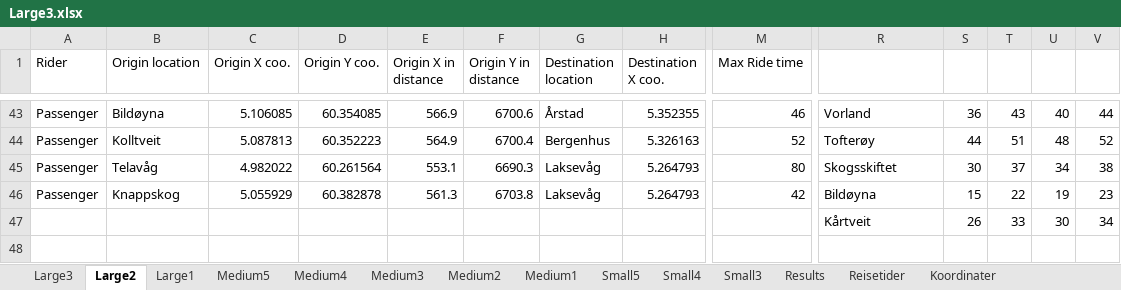
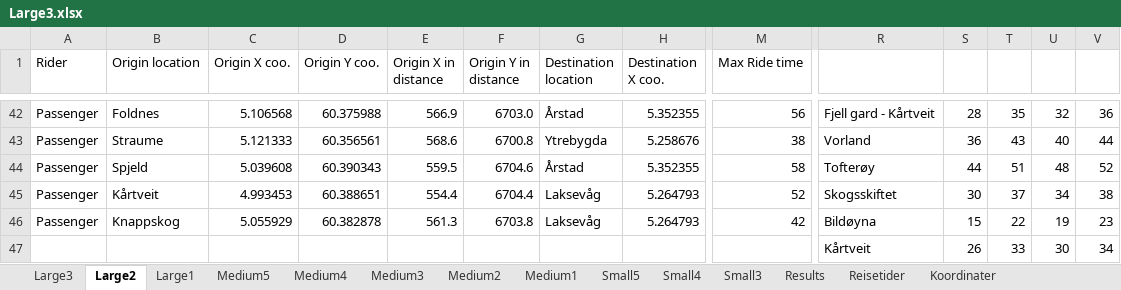
Before and after one commit to tonyyang1998/samkjoring2022, an Excel workbook: Large Instances/Large3.xlsx, sheet Large2, drawn as a sheet; only a part is shown, gaps mark what is left out; values as stored, in another font and other column widths than the file's, no cell formats; addresses are those after the commit; rows hold the shown columns only; the diff covers the shown part only; the diff names each change by its address in the sheet, - before the commit and + after, or states it on an @@ line.

```diff
--- a/Large Instances/Large3.xlsx (sheet Large2)
+++ b/Large Instances/Large3.xlsx (sheet Large2)
-B42 (Origin location): Bildøyna
+B42 (Origin location): Foldnes
-C42 (Origin X coo.): 5.106085
+C42 (Origin X coo.): 5.106568
-D42 (Origin Y coo.): 60.354085
+D42 (Origin Y coo.): 60.375988
-F42 (Origin Y in distance): 6700.6
+F42 (Origin Y in distance): 6703.0
-M42 (Max Ride time): 46
+M42 (Max Ride time): 56
-R42: Vorland
+R42: Fjell gard - Kårtveit
-S42: 36
+S42: 28
-T42: 43
+T42: 35
-U42: 40
+U42: 32
-V42: 44
+V42: 36
+row 43: Passenger | Straume | 5.121333 | 60.356561 | 568.6 | 6700.8 | Ytrebygda | 5.258676 | 38 | Vorland | 36 | 43 | 40 | 44
-B44 (Origin location): Kolltveit
+B44 (Origin location): Spjeld
-C44 (Origin X coo.): 5.087813
+C44 (Origin X coo.): 5.039608
-D44 (Origin Y coo.): 60.352223
+D44 (Origin Y coo.): 60.390343
-E44 (Origin X in distance): 564.9
+E44 (Origin X in distance): 559.5
-F44 (Origin Y in distance): 6700.4
+F44 (Origin Y in distance): 6704.6
-G44 (Destination location): Bergenhus
+G44 (Destination location): Årstad
-H44 (Destination X coo.): 5.326163
+H44 (Destination X coo.): 5.352355
-M44 (Max Ride time): 52
+M44 (Max Ride time): 58
-B45 (Origin location): Telavåg
+B45 (Origin location): Kårtveit
-C45 (Origin X coo.): 4.982022
+C45 (Origin X coo.): 4.993453
-D45 (Origin Y coo.): 60.261564
+D45 (Origin Y coo.): 60.388651
-E45 (Origin X in distance): 553.1
+E45 (Origin X in distance): 554.4
-F45 (Origin Y in distance): 6690.3
+F45 (Origin Y in distance): 6704.4
-M45 (Max Ride time): 80
+M45 (Max Ride time): 52
```
Also changed, not shown: 5 added rows, 6 removed rows and 322 edited cells elsewhere in this sheet, sheet Large3, sheet Medium5, sheet Large1, sheet Medium3, sheet Medium2, sheet Medium4, 4 more sheets, cell formats, formulas that keep their value, Large Instances/Large1.xlsx, Large Instances/Large2.xlsx, 9 other files.
